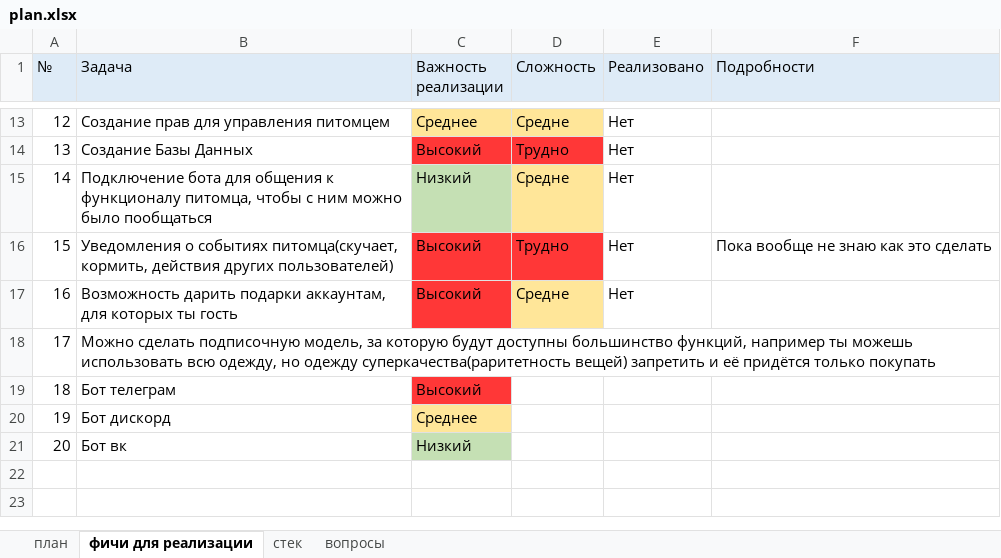
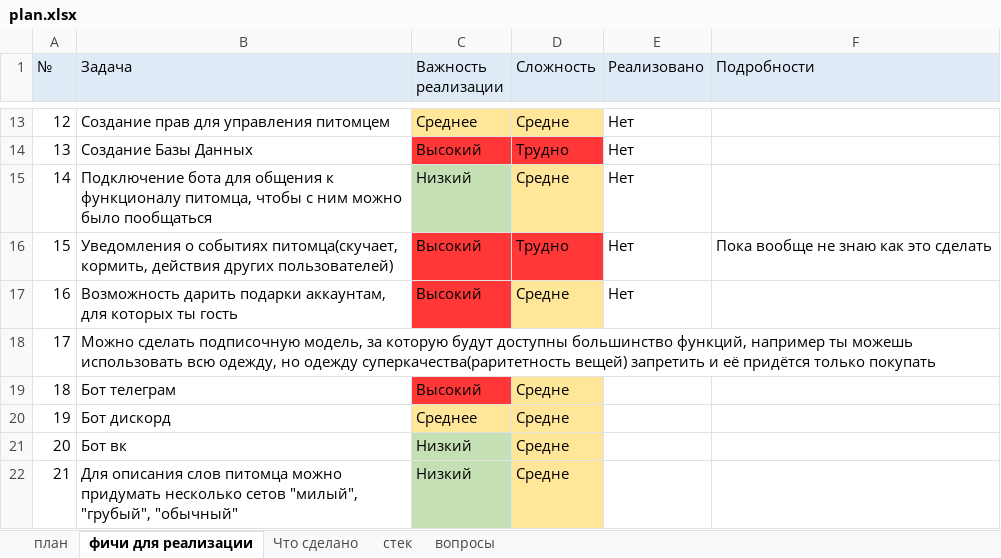
Before and after one commit to gnil000/TamagochiService, an Excel workbook: docs/plan.xlsx, sheet фичи для реализации, drawn as a sheet; only a part is shown, gaps mark what is left out; values as stored, in another font and other column widths than the file's, no borders; the diff names each change by its address in the sheet, - before the commit and + after, or states it on an @@ line.

```diff
--- a/docs/plan.xlsx (sheet фичи для реализации)
+++ b/docs/plan.xlsx (sheet фичи для реализации)
+sheet tab: Что сделано
-D19:D21 (Сложность): (empty)
+D19:D21 (Сложность): Средне
-D19:D21 fill: none
+D19:D21 fill: #FFE699
+row 22: 21 | Для описания слов питомца можно придумать несколько сетов "милый", "грубый", "обычный" | Низкий | Средне
```
Also changed, not shown: sheet план, sheet вопросы, 22 other files.
